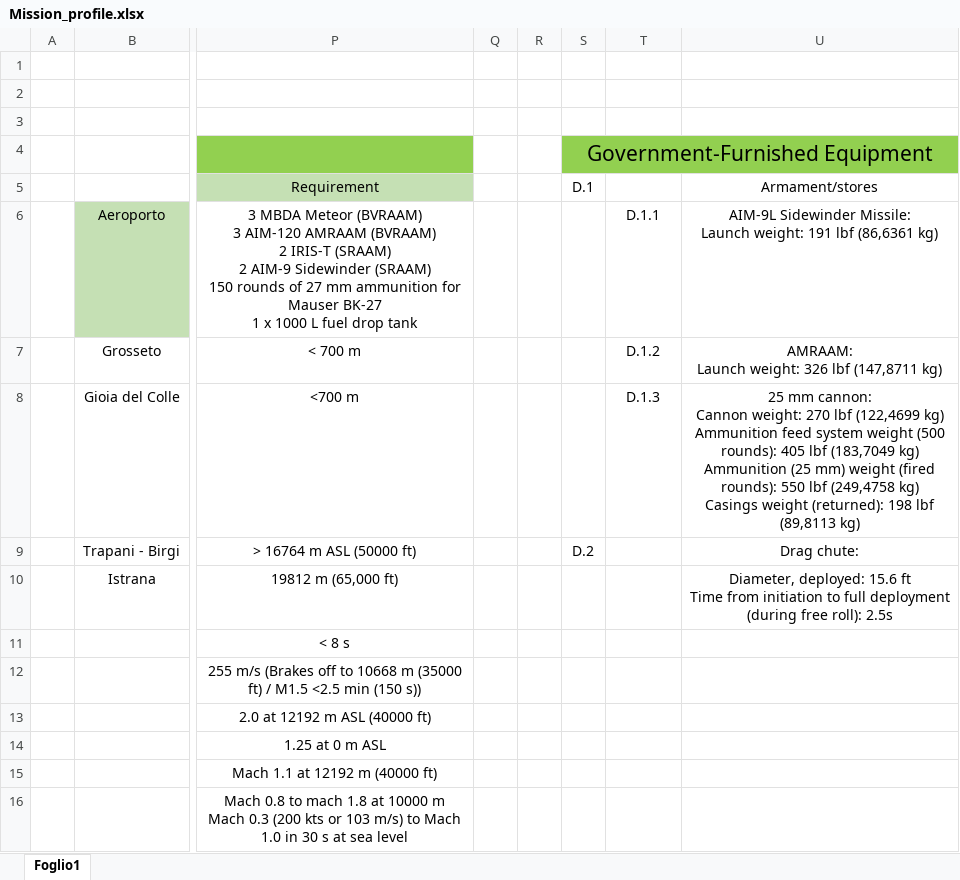
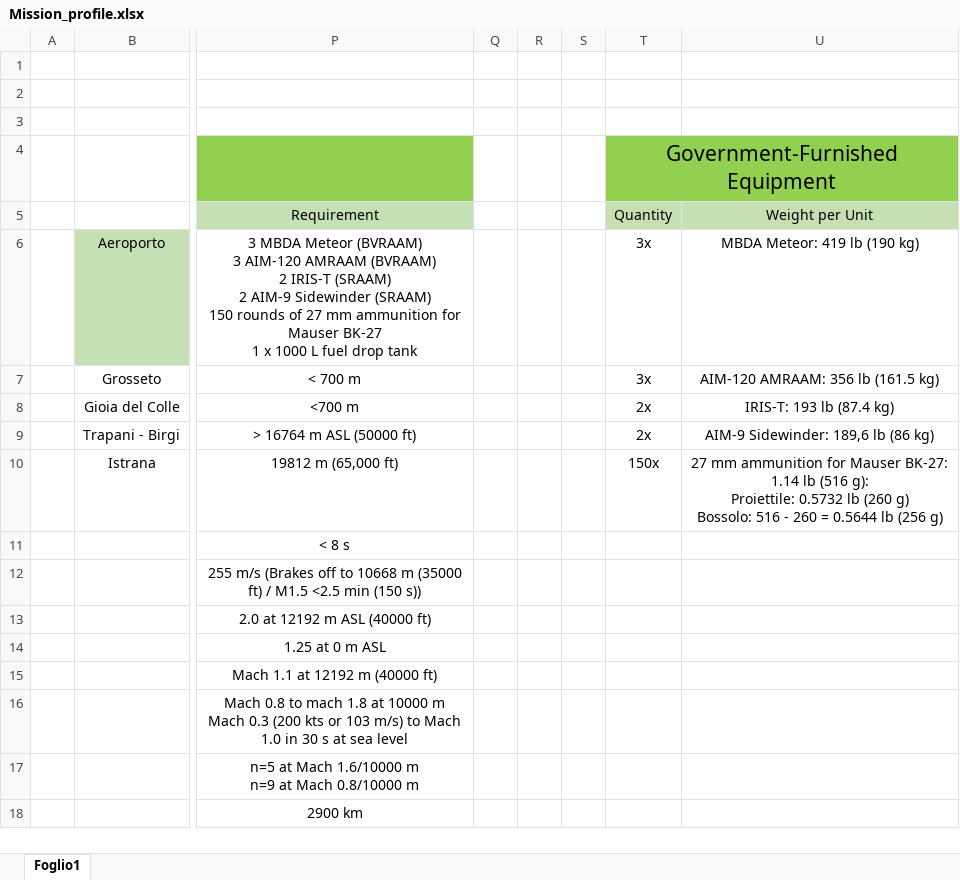
Before and after one commit to nickdambr/LDG_MOTORI, an Excel workbook: Mission_profile.xlsx, sheet Foglio1, drawn as a sheet; only a part is shown, gaps mark what is left out; the shorter side is filled out with more unchanged rows; values as stored, in another font and other column widths than the file's, no borders; ↵ is a line break in a cell; the diff names each change by its address in the sheet, - before the commit and + after, or states it on an @@ line.

```diff
--- a/Mission_profile.xlsx (sheet Foglio1)
+++ b/Mission_profile.xlsx (sheet Foglio1)
-S4: Government-Furnished Equipment
+S4: (empty)
-S4 fill: #92D050
+S4 fill: none
-S4:U4 merged
-T4 (Quantity): (empty)
+T4 (Quantity): Government-Furnished Equipment
+T4:U4 merged
-S5: D.1
+S5: (empty)
-T5: (empty)
+T5: Quantity
-T5:U5 fill: none
+T5:U5 fill: #C6E0B4
-U5: Armament/stores
+U5: Weight per Unit
-T6 (Quantity): D.1.1
+T6 (Quantity): 3x
-U6 (Weight per Unit): AIM-9L Sidewinder Missile: ↵ Launch weight: 191 lbf (86,6361 kg)
+U6 (Weight per Unit): MBDA Meteor: 419 lb (190 kg)
-T7 (Quantity): D.1.2
+T7 (Quantity): 3x
-U7 (Weight per Unit): AMRAAM: ↵ Launch weight: 326 lbf (147,8711 kg)
+U7 (Weight per Unit): AIM-120 AMRAAM: 356 lb (161.5 kg)
-T8 (Quantity): D.1.3
+T8 (Quantity): 2x
-U8 (Weight per Unit): 25 mm cannon: ↵ Cannon weight: 270 lbf (122,4699 kg) ↵ Ammunition feed system weight (500 rounds): 405 lbf (183,7049 kg) ↵ Ammunition (25 mm) weight (fired rounds): 550 lbf (249,4758 kg) ↵ Casings weight (returned): 198 lbf (89,8113 kg)
+U8 (Weight per Unit): IRIS-T: 193 lb (87.4 kg)
-S9: D.2
+S9: (empty)
-T9 (Quantity): (empty)
+T9 (Quantity): 2x
-U9 (Weight per Unit): Drag chute:
+U9 (Weight per Unit): AIM-9 Sidewinder: 189,6 lb (86 kg)
-T10 (Quantity): (empty)
+T10 (Quantity): 150x
-U10 (Weight per Unit): Diameter, deployed: 15.6 ft ↵ Time from initiation to full deployment (during free roll): 2.5s
+U10 (Weight per Unit): 27 mm ammunition for Mauser BK-27: 1.14 lb (516 g): ↵ Proiettile: 0.5732 lb (260 g) ↵ Bossolo: 516 - 260 = 0.5644 lb (256 g)
```
